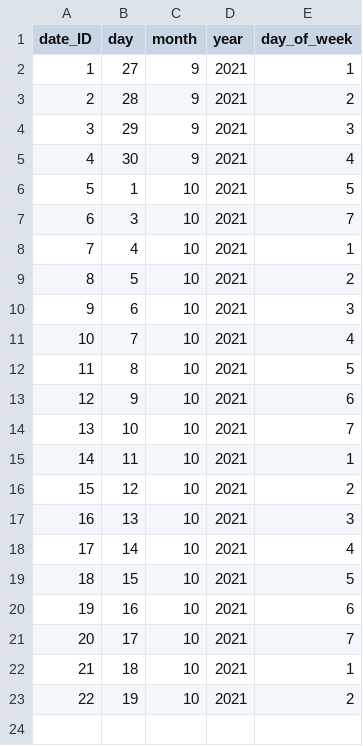
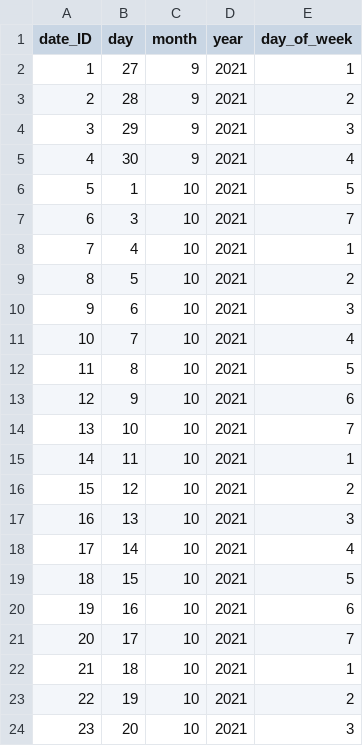
Before and after one commit to rol-x/warehousing, a CSV file: data/date.csv, drawn as a sheet; the diff names each change by its address in the sheet, - before the commit and + after, or states it on an @@ line.

```diff
--- a/data/date.csv
+++ b/data/date.csv
+row 24: 23 | 20 | 10 | 2021 | 3
```
Also changed, not shown: data/seller.csv, 2 other files.
